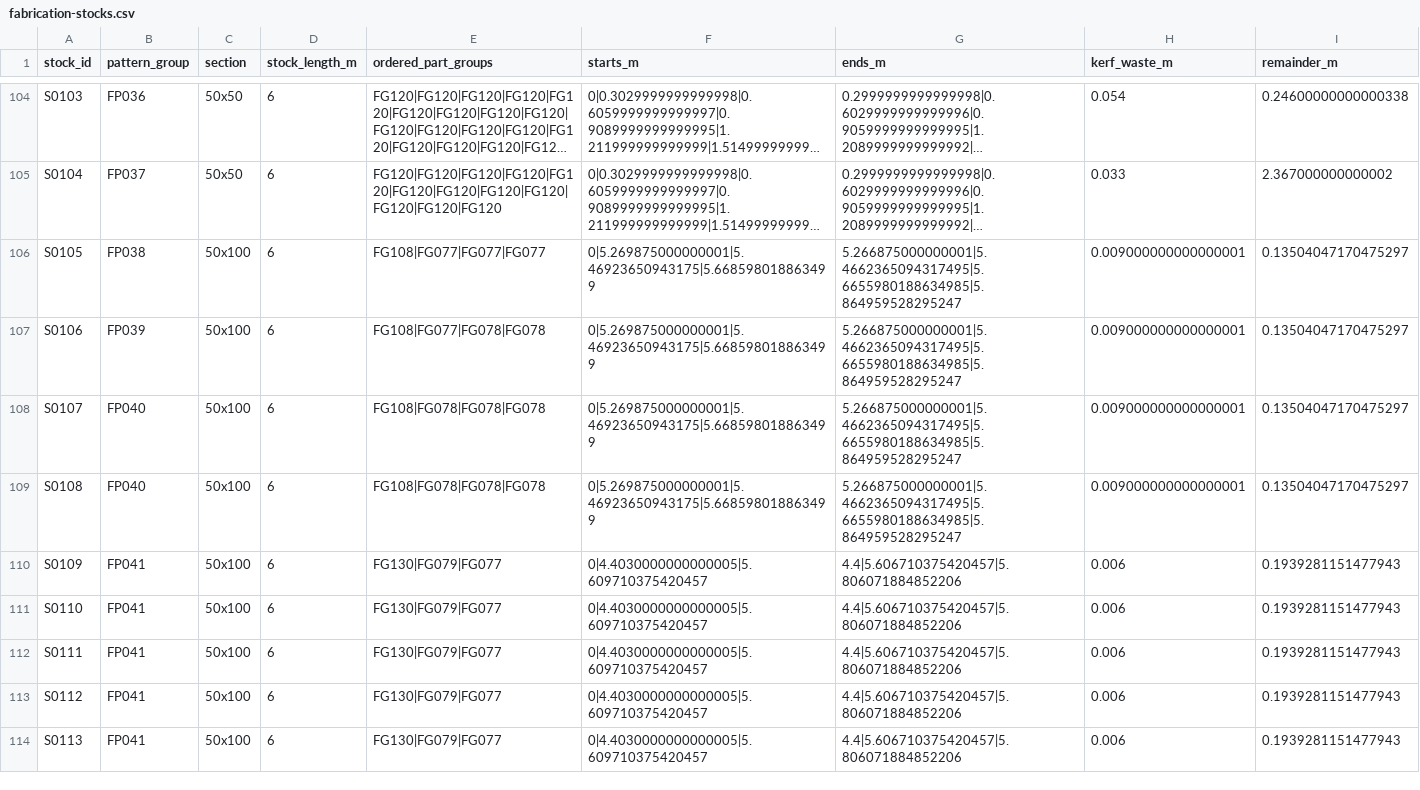
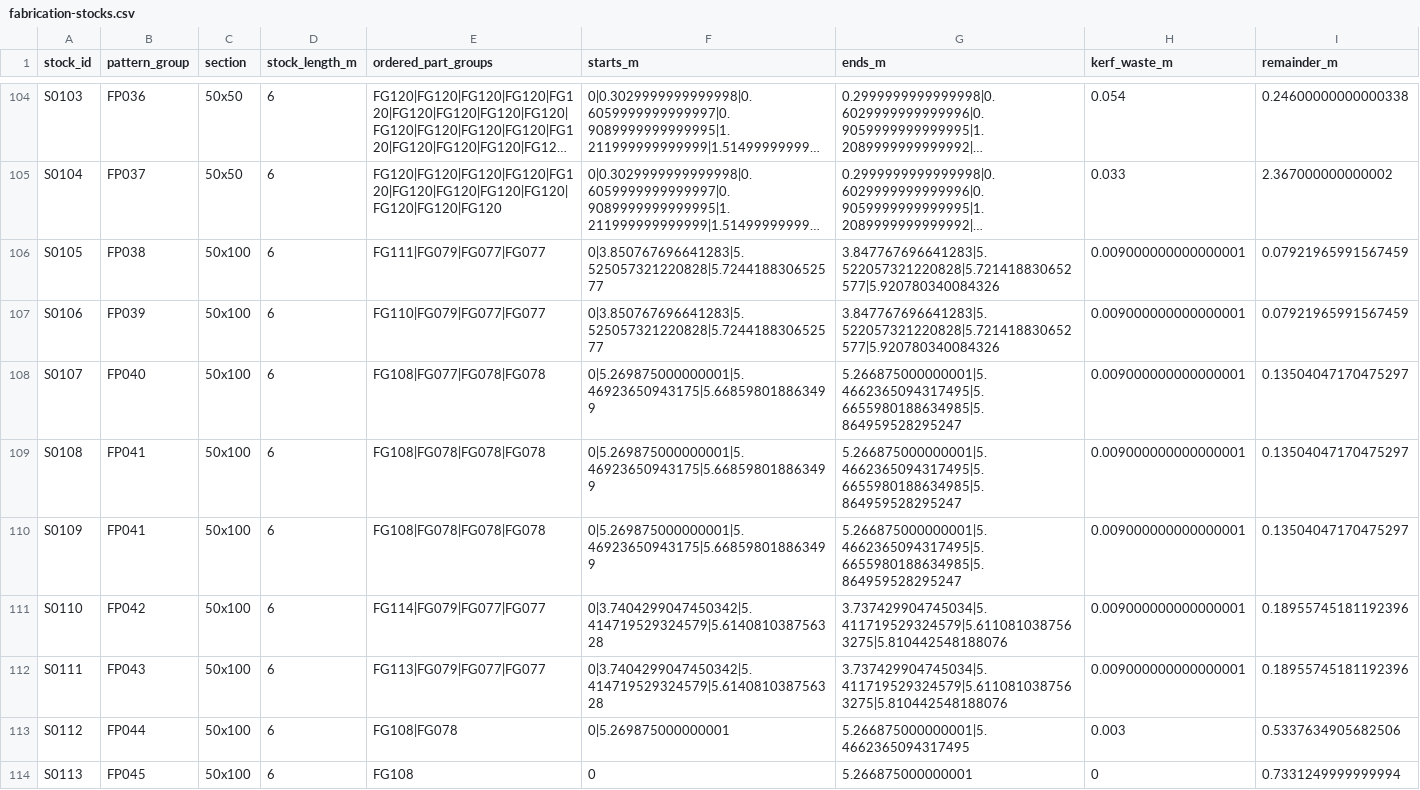
Before and after one commit to woipot/karkas-studio, a CSV file: public/fabrication-stocks.csv, drawn as a sheet; only a part is shown, gaps mark what is left out; long unchanged cells end in …; the diff covers the shown part only; the diff names each change by its address in the sheet, - before the commit and + after, or states it on an @@ line.

```diff
--- a/public/fabrication-stocks.csv
+++ b/public/fabrication-stocks.csv
-E106 (ordered_part_groups): FG108|FG077|FG077|FG077
+E106 (ordered_part_groups): FG111|FG079|FG077|FG077
-F106:F107 (starts_m): 0|5.269875000000001|5.46923650943175|5.668598018863499
+F106:F107 (starts_m): 0|3.850767696641283|5.525057321220828|5.724418830652577
-G106:G107 (ends_m): 5.266875000000001|5.4662365094317495|5.6655980188634985|5.864959528295247
+G106:G107 (ends_m): 3.847767696641283|5.522057321220828|5.721418830652577|5.920780340084326
-I106:I107 (remainder_m): 0.13504047170475297
+I106:I107 (remainder_m): 0.07921965991567459
-E107 (ordered_part_groups): FG108|FG077|FG078|FG078
+E107 (ordered_part_groups): FG110|FG079|FG077|FG077
-E108 (ordered_part_groups): FG108|FG078|FG078|FG078
+E108 (ordered_part_groups): FG108|FG077|FG078|FG078
-B109 (pattern_group): FP040
+B109 (pattern_group): FP041
-E110 (ordered_part_groups): FG130|FG079|FG077
+E110 (ordered_part_groups): FG108|FG078|FG078|FG078
-F110 (starts_m): 0|4.4030000000000005|5.609710375420457
+F110 (starts_m): 0|5.269875000000001|5.46923650943175|5.668598018863499
-G110 (ends_m): 4.4|5.606710375420457|5.806071884852206
+G110 (ends_m): 5.266875000000001|5.4662365094317495|5.6655980188634985|5.864959528295247
-H110:H112 (kerf_waste_m): 0.006
+H110:H112 (kerf_waste_m): 0.009000000000000001
-I110 (remainder_m): 0.1939281151477943
+I110 (remainder_m): 0.13504047170475297
-B111 (pattern_group): FP041
+B111 (pattern_group): FP042
-E111 (ordered_part_groups): FG130|FG079|FG077
+E111 (ordered_part_groups): FG114|FG079|FG077|FG077
-F111:F112 (starts_m): 0|4.4030000000000005|5.609710375420457
+F111:F112 (starts_m): 0|3.7404299047450342|5.414719529324579|5.614081038756328
-G111:G112 (ends_m): 4.4|5.606710375420457|5.806071884852206
+G111:G112 (ends_m): 3.737429904745034|5.411719529324579|5.6110810387563275|5.810442548188076
-I111:I112 (remainder_m): 0.1939281151477943
+I111:I112 (remainder_m): 0.18955745181192396
-B112 (pattern_group): FP041
+B112 (pattern_group): FP043
-E112 (ordered_part_groups): FG130|FG079|FG077
+E112 (ordered_part_groups): FG113|FG079|FG077|FG077
-B113 (pattern_group): FP041
+B113 (pattern_group): FP044
-E113 (ordered_part_groups): FG130|FG079|FG077
+E113 (ordered_part_groups): FG108|FG078
-F113 (starts_m): 0|4.4030000000000005|5.609710375420457
+F113 (starts_m): 0|5.269875000000001
-G113 (ends_m): 4.4|5.606710375420457|5.806071884852206
+G113 (ends_m): 5.266875000000001|5.4662365094317495
-H113 (kerf_waste_m): 0.006
+H113 (kerf_waste_m): 0.003
-I113 (remainder_m): 0.1939281151477943
+I113 (remainder_m): 0.5337634905682506
-B114 (pattern_group): FP041
+B114 (pattern_group): FP045
-E114 (ordered_part_groups): FG130|FG079|FG077
+E114 (ordered_part_groups): FG108
-F114 (starts_m): 0|4.4030000000000005|5.609710375420457
+F114 (starts_m): 0
-G114 (ends_m): 4.4|5.606710375420457|5.806071884852206
+G114 (ends_m): 5.266875000000001
-H114 (kerf_waste_m): 0.006
+H114 (kerf_waste_m): 0
-I114 (remainder_m): 0.1939281151477943
+I114 (remainder_m): 0.7331249999999994
```
Also changed, not shown: 68 edited cells elsewhere in this file, public/fabrication-parts.csv, 20 other files.
